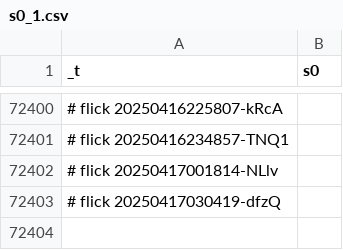
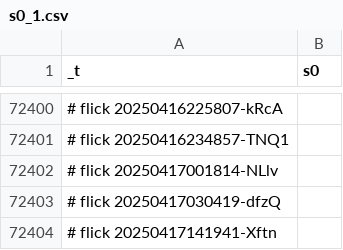
Before and after one commit to abikesa/dummy, a CSV file: testbin/test2/assets/csv/s0_1.csv, drawn as a sheet; only a part is shown, gaps mark what is left out; the diff names each change by its address in the sheet, - before the commit and + after, or states it on an @@ line.

```diff
--- a/testbin/test2/assets/csv/s0_1.csv
+++ b/testbin/test2/assets/csv/s0_1.csv
+row 72404: # flick 20250417141941-Xftn
```
Also changed, not shown: nis/App/assets/csv/model1_overall.csv, nis/App/assets/csv/s0_1.csv, 39 other files.
